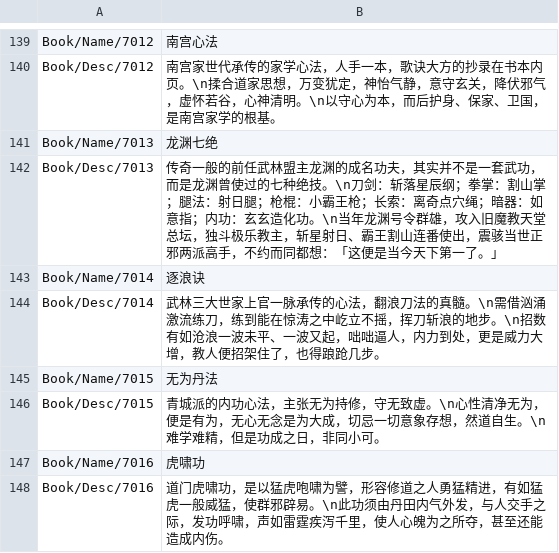
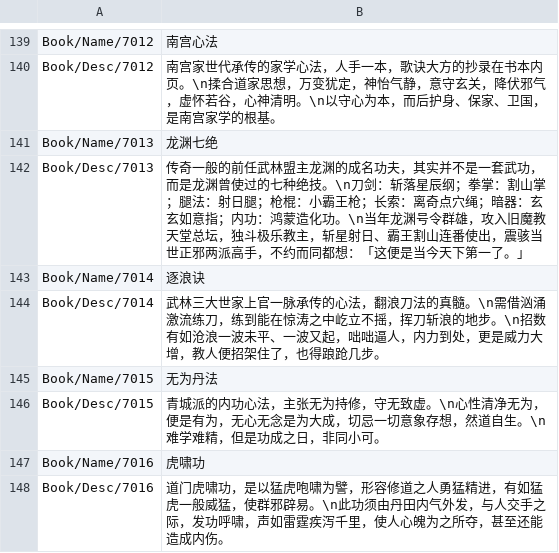
Before and after one commit to joshfreitas1984/LegendOfMortalOverLlm, a CSV file: Files/Raw/Dumped/ItemBook_zh-cn.csv, drawn as a sheet; only a part is shown, gaps mark what is left out.

```diff
--- a/Files/Raw/Dumped/ItemBook_zh-cn.csv
+++ b/Files/Raw/Dumped/ItemBook_zh-cn.csv
@@ -141,3 +141,3 @@ Book/Desc/7012,南宫家世代承传的家学心法，人手一本，歌诀大
 Book/Name/7013,龙渊七绝
-Book/Desc/7013,传奇一般的前任武林盟主龙渊的成名功夫，其实并不是一套武功，而是龙渊曾使过的七种绝技。\n刀剑：斩落星辰纲；拳掌：割山掌；腿法：射日腿；枪棍：小霸王枪；长索：离奇点穴绳；暗器：如意指；内功：玄玄造化功。\n当年龙渊号令群雄，攻入旧魔教天堂总坛，独斗极乐教主，斩星射日、霸王割山连番使出，震骇当世正邪两派高手，不约而同都想：「这便是当今天下第一了。」
+Book/Desc/7013,传奇一般的前任武林盟主龙渊的成名功夫，其实并不是一套武功，而是龙渊曾使过的七种绝技。\n刀剑：斩落星辰纲；拳掌：割山掌；腿法：射日腿；枪棍：小霸王枪；长索：离奇点穴绳；暗器：玄玄如意指；内功：鸿蒙造化功。\n当年龙渊号令群雄，攻入旧魔教天堂总坛，独斗极乐教主，斩星射日、霸王割山连番使出，震骇当世正邪两派高手，不约而同都想：「这便是当今天下第一了。」
 Book/Name/7014,逐浪诀
```
Also changed, not shown: Files/Raw/Dumped/CombatEffects_zh-cn.csv, Files/Raw/Dumped/DiceHeader_zh-cn.csv, 49 other files.
